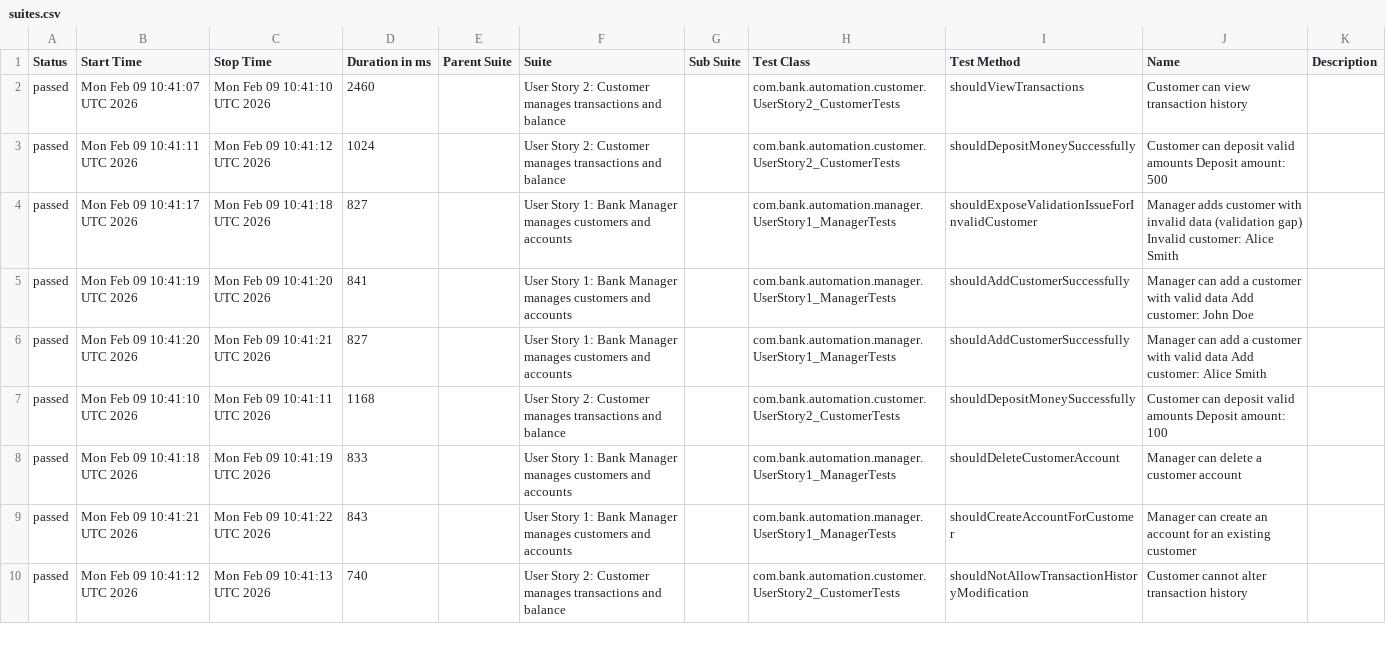
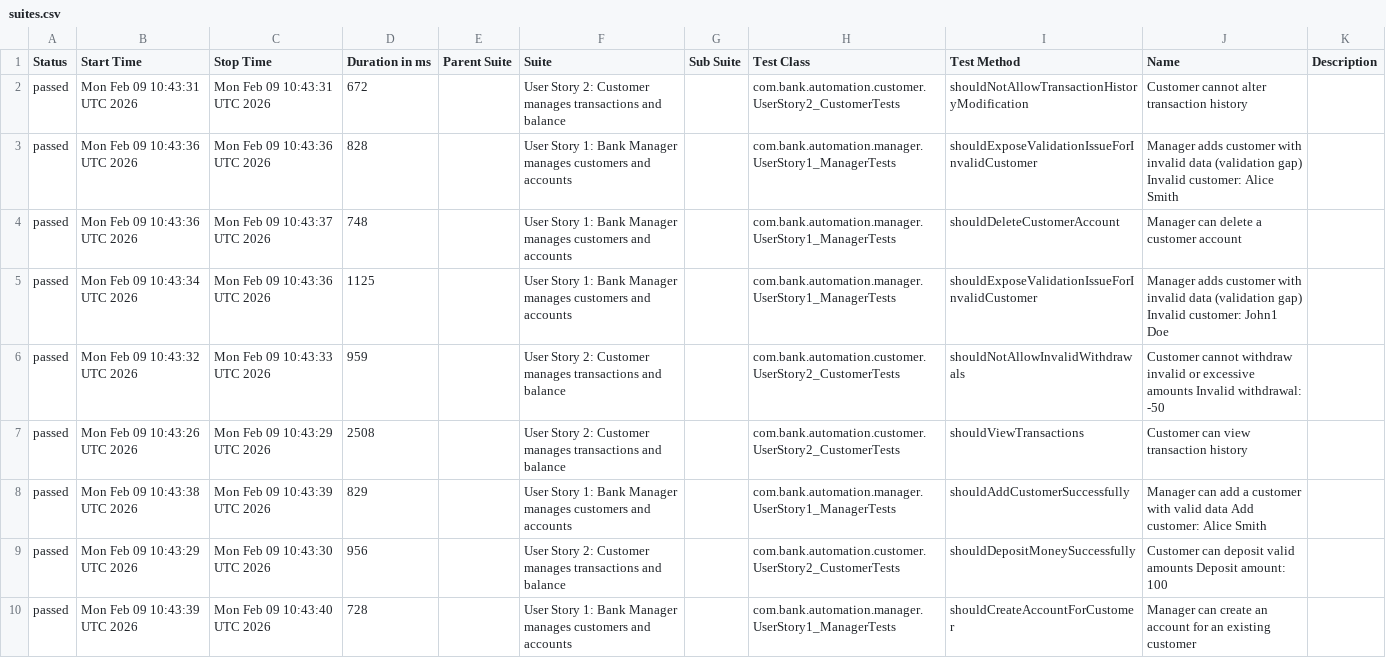
Before and after one commit to jaabless/XYZ_AutomatedTestPlaywrights, a CSV file: data/suites.csv, drawn as a sheet; only a part is shown; the diff covers the shown part only.

```diff
--- a/data/suites.csv
+++ b/data/suites.csv
@@ -1,10 +1,10 @@
 "Status","Start Time","Stop Time","Duration in ms","Parent Suite","Suite","Sub Suite","Test Class","Test Method","Name","Description"
-"passed","Mon Feb 09 10:41:07 UTC 2026","Mon Feb 09 10:41:10 UTC 2026","2460","","User Story 2: Customer manages transactions and balance","","com.bank.automation.customer.UserStory2_CustomerTests","shouldViewTransactions","Customer can view transaction history",""
-"passed","Mon Feb 09 10:41:11 UTC 2026","Mon Feb 09 10:41:12 UTC 2026","1024","","User Story 2: Customer manages transactions and balance","","com.bank.automation.customer.UserStory2_CustomerTests","shouldDepositMoneySuccessfully","Customer can deposit valid amounts Deposit amount: 500",""
-"passed","Mon Feb 09 10:41:17 UTC 2026","Mon Feb 09 10:41:18 UTC 2026","827","","User Story 1: Bank Manager manages customers and accounts","","com.bank.automation.manager.UserStory1_ManagerTests","shouldExposeValidationIssueForInvalidCustomer","Manager adds customer with invalid data (validation gap) Invalid customer: Alice Smith",""
-"passed","Mon Feb 09 10:41:19 UTC 2026","Mon Feb 09 10:41:20 UTC 2026","841","","User Story 1: Bank Manager manages customers and accounts","","com.bank.automation.manager.UserStory1_ManagerTests","shouldAddCustomerSuccessfully","Manager can add a customer with valid data Add customer: John Doe",""
-"passed","Mon Feb 09 10:41:20 UTC 2026","Mon Feb 09 10:41:21 UTC 2026","827","","User Story 1: Bank Manager manages customers and accounts","","com.bank.automation.manager.UserStory1_ManagerTests","shouldAddCustomerSuccessfully","Manager can add a customer with valid data Add customer: Alice Smith",""
-"passed","Mon Feb 09 10:41:10 UTC 2026","Mon Feb 09 10:41:11 UTC 2026","1168","","User Story 2: Customer manages transactions and balance","","com.bank.automation.customer.UserStory2_CustomerTests","shouldDepositMoneySuccessfully","Customer can deposit valid amounts Deposit amount: 100",""
-"passed","Mon Feb 09 10:41:18 UTC 2026","Mon Feb 09 10:41:19 UTC 2026","833","","User Story 1: Bank Manager manages customers and accounts","","com.bank.automation.manager.UserStory1_ManagerTests","shouldDeleteCustomerAccount","Manager can delete a customer account",""
-"passed","Mon Feb 09 10:41:21 UTC 2026","Mon Feb 09 10:41:22 UTC 2026","843","","User Story 1: Bank Manager manages customers and accounts","","com.bank.automation.manager.UserStory1_ManagerTests","shouldCreateAccountForCustomer","Manager can create an account for an existing customer",""
-"passed","Mon Feb 09 10:41:12 UTC 2026","Mon Feb 09 10:41:13 UTC 2026","740","","User Story 2: Customer manages transactions and balance","","com.bank.automation.customer.UserStory2_CustomerTests","shouldNotAllowTransactionHistoryModification","Customer cannot alter transaction history",""
+"passed","Mon Feb 09 10:43:31 UTC 2026","Mon Feb 09 10:43:31 UTC 2026","672","","User Story 2: Customer manages transactions and balance","","com.bank.automation.customer.UserStory2_CustomerTests","shouldNotAllowTransactionHistoryModification","Customer cannot alter transaction history",""
+"passed","Mon Feb 09 10:43:36 UTC 2026","Mon Feb 09 10:43:36 UTC 2026","828","","User Story 1: Bank Manager manages customers and accounts","","com.bank.automation.manager.UserStory1_ManagerTests","shouldExposeValidationIssueForInvalidCustomer","Manager adds customer with invalid data (validation gap) Invalid customer: Alice Smith",""
+"passed","Mon Feb 09 10:43:36 UTC 2026","Mon Feb 09 10:43:37 UTC 2026","748","","User Story 1: Bank Manager manages customers and accounts","","com.bank.automation.manager.UserStory1_ManagerTests","shouldDeleteCustomerAccount","Manager can delete a customer account",""
+"passed","Mon Feb 09 10:43:34 UTC 2026","Mon Feb 09 10:43:36 UTC 2026","1125","","User Story 1: Bank Manager manages customers and accounts","","com.bank.automation.manager.UserStory1_ManagerTests","shouldExposeValidationIssueForInvalidCustomer","Manager adds customer with invalid data (validation gap) Invalid customer: John1 Doe",""
+"passed","Mon Feb 09 10:43:32 UTC 2026","Mon Feb 09 10:43:33 UTC 2026","959","","User Story 2: Customer manages transactions and balance","","com.bank.automation.customer.UserStory2_CustomerTests","shouldNotAllowInvalidWithdrawals","Customer cannot withdraw invalid or excessive amounts Invalid withdrawal: -50",""
+"passed","Mon Feb 09 10:43:26 UTC 2026","Mon Feb 09 10:43:29 UTC 2026","2508","","User Story 2: Customer manages transactions and balance","","com.bank.automation.customer.UserStory2_CustomerTests","shouldViewTransactions","Customer can view transaction history",""
+"passed","Mon Feb 09 10:43:38 UTC 2026","Mon Feb 09 10:43:39 UTC 2026","829","","User Story 1: Bank Manager manages customers and accounts","","com.bank.automation.manager.UserStory1_ManagerTests","shouldAddCustomerSuccessfully","Manager can add a customer with valid data Add customer: Alice Smith",""
+"passed","Mon Feb 09 10:43:29 UTC 2026","Mon Feb 09 10:43:30 UTC 2026","956","","User Story 2: Customer manages transactions and balance","","com.bank.automation.customer.UserStory2_CustomerTests","shouldDepositMoneySuccessfully","Customer can deposit valid amounts Deposit amount: 100",""
+"passed","Mon Feb 09 10:43:39 UTC 2026","Mon Feb 09 10:43:40 UTC 2026","728","","User Story 1: Bank Manager manages customers and accounts","","com.bank.automation.manager.UserStory1_ManagerTests","shouldCreateAccountForCustomer","Manager can create an account for an existing customer",""
```
Also changed, not shown: 16 edited cells elsewhere in this file, data/behaviors.csv, 41 other files.
